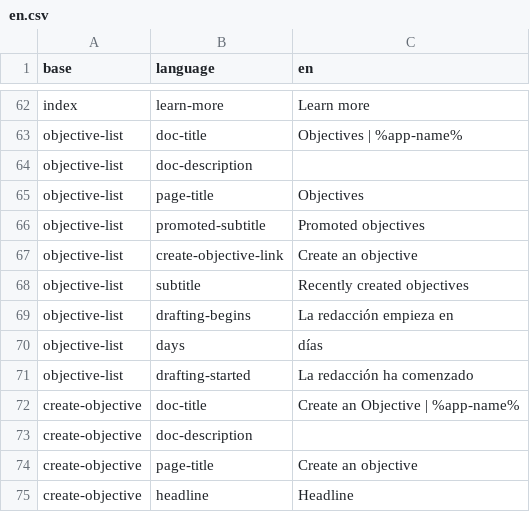
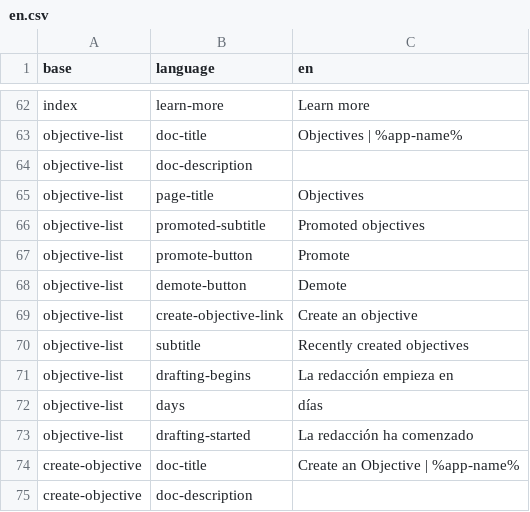
Before and after one commit to ThoughtWorksInc/objective8, a CSV file: resources/translations/en.csv, drawn as a sheet; only a part is shown, gaps mark what is left out; the shorter side is filled out with more unchanged rows; the diff names each change by its address in the sheet, - before the commit and + after, or states it on an @@ line.

```diff
--- a/resources/translations/en.csv
+++ b/resources/translations/en.csv
+row 67: objective-list | promote-button | Promote
+row 68: objective-list | demote-button | Demote
```
Also changed, not shown: resources/translations/es.csv, 11 other files.
